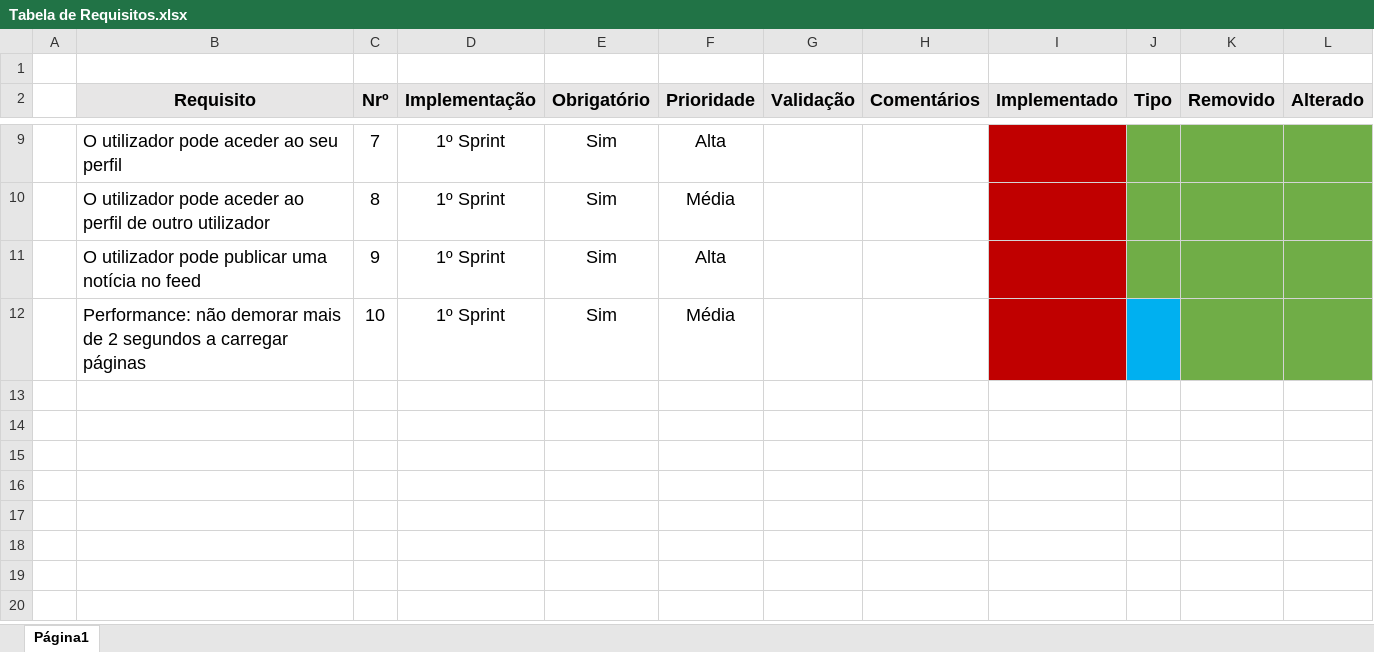
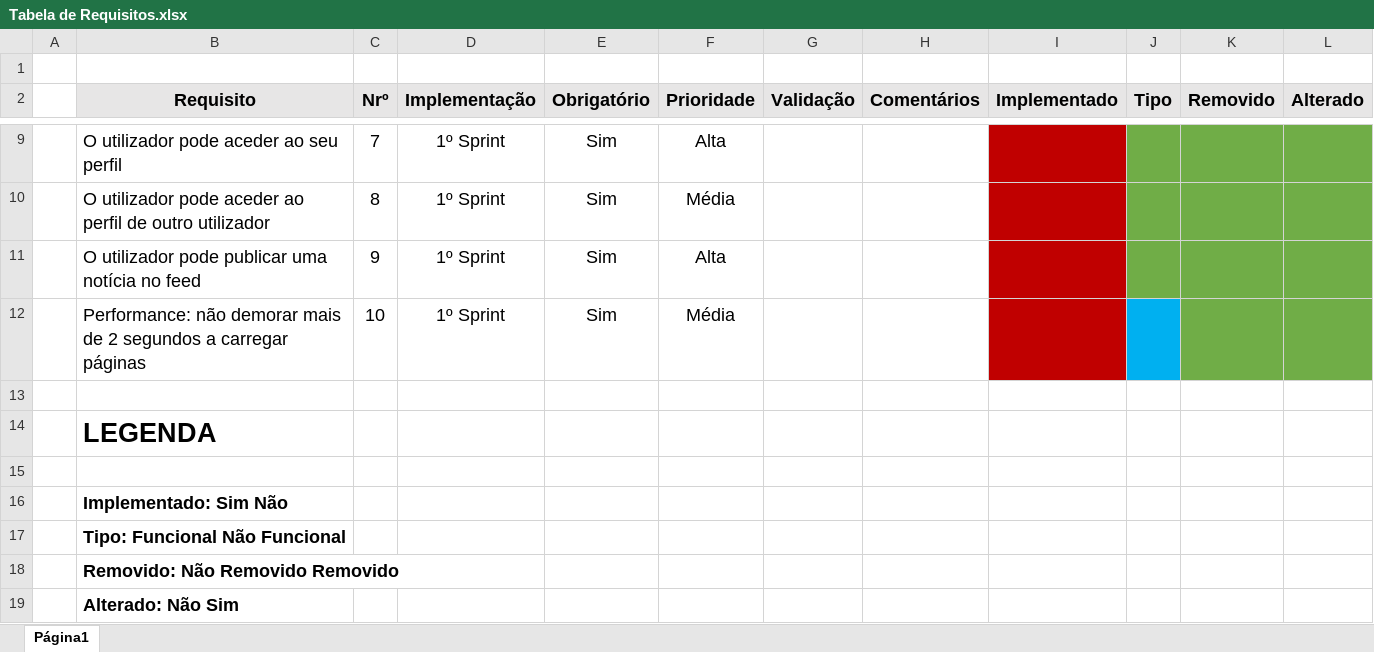
Before and after one commit to ES-PL4-2018/gate-project-pl4, an Excel workbook: doc/team-requisitos/Tabela de Requisitos.xlsx, sheet Página1, drawn as a sheet; only a part is shown, gaps mark what is left out; values as stored, in another font and other column widths than the file's, no borders; the diff names each change by its address in the sheet, - before the commit and + after, or states it on an @@ line.

Commit message:
Add files via upload

```diff
--- a/doc/team-requisitos/Tabela de Requisitos.xlsx (sheet Página1)
+++ b/doc/team-requisitos/Tabela de Requisitos.xlsx (sheet Página1)
+row 13: (empty)
+row 14:  | LEGENDA
+row 15: (empty)
+row 16:  | Implementado: Sim Não
+row 17:  | Tipo: Funcional Não Funcional
+row 18:  | Removido: Não Removido Removido
+row 19:  | Alterado: Não Sim
```
